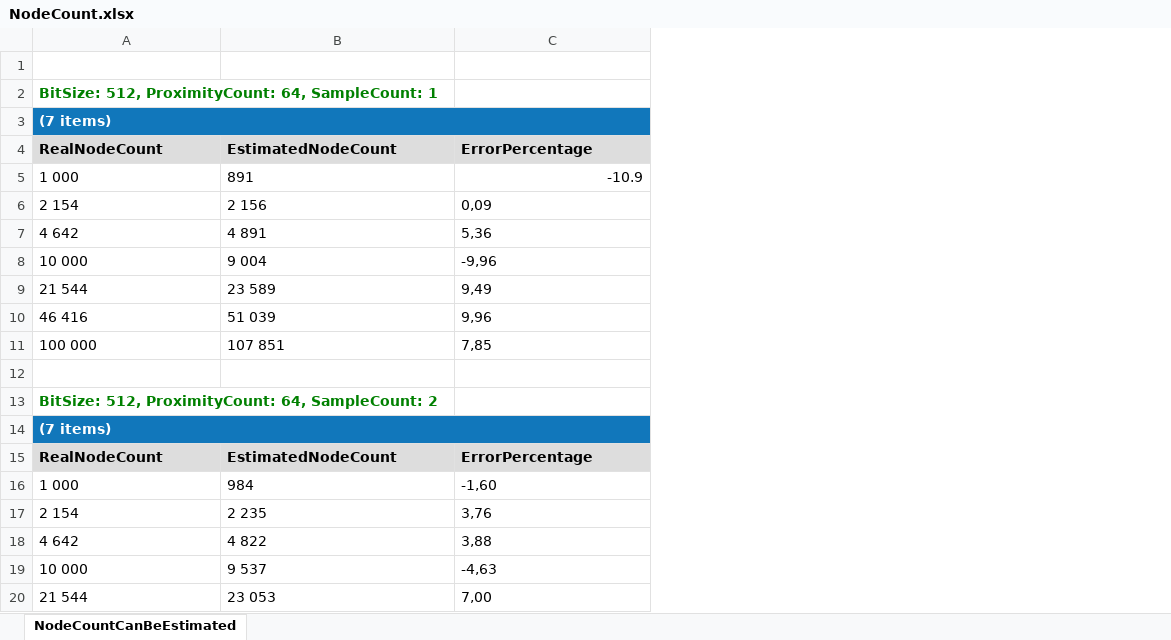
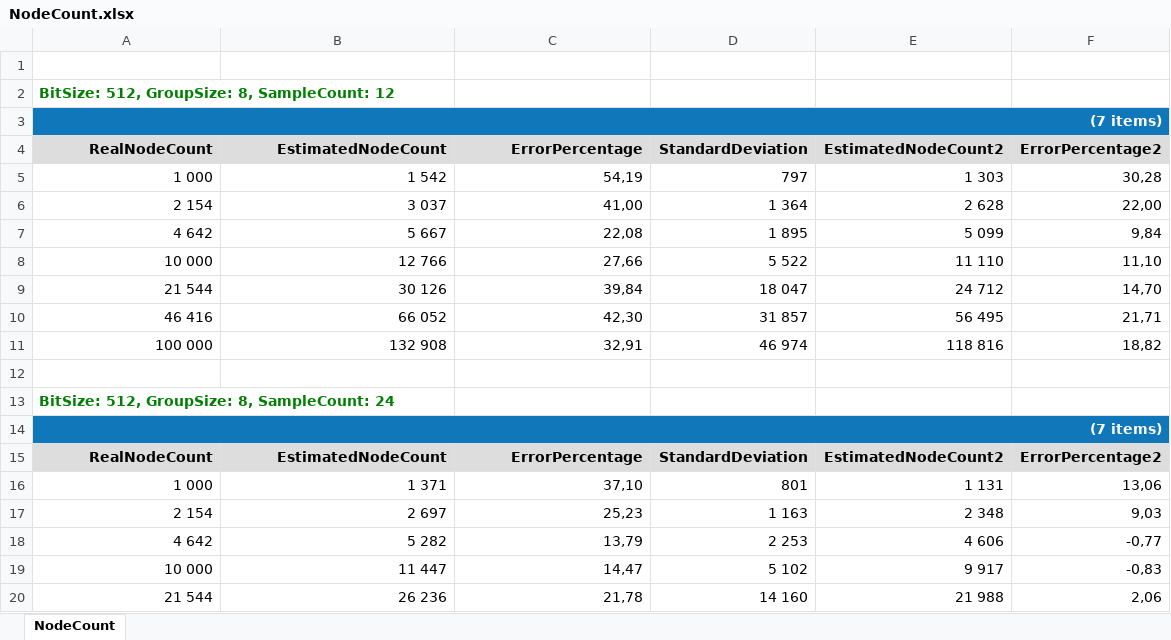
Before and after one commit to Thierry61/net_stats_linqpad, an Excel workbook: NodeCount.xlsx, sheet NodeCount, drawn as a sheet; only a part is shown; values as stored, in another font and other column widths than the file's, no borders; the diff covers the shown part only; the diff names each change by its address in the sheet, - before the commit and + after, or states it on an @@ line.

Commit message:
Improved NodeCount program by substracting a fraction of standard deviation

```diff
--- a/NodeCount.xlsx (sheet NodeCount)
+++ b/NodeCount.xlsx (sheet NodeCount)
-sheet tab: NodeCountCanBeEstimated
+sheet tab: NodeCount
+column D (StandardDeviation), rows 5-20: 797 | 1 364 | 1 895 | 5 522 | 18 047 | 31 857 | 46 974 |  |  |  | StandardDeviation | 801 | 1 163 | 2 253 | 5 102 | 14 160
+column E (EstimatedNodeCount2), rows 5-20: 1 303 | 2 628 | 5 099 | 11 110 | 24 712 | 56 495 | 118 816 |  |  |  | EstimatedNodeCount2 | 1 131 | 2 348 | 4 606 | 9 917 | 21 988
+column F (ErrorPercentage2), rows 5-20: 30,28 | 22,00 | 9,84 | 11,10 | 14,70 | 21,71 | 18,82 |  |  |  | ErrorPercentage2 | 13,06 | 9,03 | -0,77 | -0,83 | 2,06
-A2 (RealNodeCount): BitSize: 512, ProximityCount: 64, SampleCount: 1
+A2 (RealNodeCount): BitSize: 512, GroupSize: 8, SampleCount: 12
-A3 alignment: left
+A3 alignment: right
-A4:C4 alignment: left
+A4:C4 alignment: right
-A5:B5 alignment: left
+A5:B5 alignment: right
-B5 (EstimatedNodeCount): 891
+B5 (EstimatedNodeCount): 1 542
-C5 (ErrorPercentage): -10.9
+C5 (ErrorPercentage): 54,19
-A6:C11 alignment: left
+A6:C11 alignment: right
-B6 (EstimatedNodeCount): 2 156
+B6 (EstimatedNodeCount): 3 037
-C6 (ErrorPercentage): 0,09
+C6 (ErrorPercentage): 41,00
-B7 (EstimatedNodeCount): 4 891
+B7 (EstimatedNodeCount): 5 667
-C7 (ErrorPercentage): 5,36
+C7 (ErrorPercentage): 22,08
-B8 (EstimatedNodeCount): 9 004
+B8 (EstimatedNodeCount): 12 766
-C8 (ErrorPercentage): -9,96
+C8 (ErrorPercentage): 27,66
-B9 (EstimatedNodeCount): 23 589
+B9 (EstimatedNodeCount): 30 126
-C9 (ErrorPercentage): 9,49
+C9 (ErrorPercentage): 39,84
-B10 (EstimatedNodeCount): 51 039
+B10 (EstimatedNodeCount): 66 052
-C10 (ErrorPercentage): 9,96
+C10 (ErrorPercentage): 42,30
-B11 (EstimatedNodeCount): 107 851
+B11 (EstimatedNodeCount): 132 908
-C11 (ErrorPercentage): 7,85
+C11 (ErrorPercentage): 32,91
-A13 (RealNodeCount): BitSize: 512, ProximityCount: 64, SampleCount: 2
+A13 (RealNodeCount): BitSize: 512, GroupSize: 8, SampleCount: 24
-A14 alignment: left
+A14 alignment: right
-A15:C20 alignment: left
+A15:C20 alignment: right
-B16 (EstimatedNodeCount): 984
+B16 (EstimatedNodeCount): 1 371
-C16 (ErrorPercentage): -1,60
+C16 (ErrorPercentage): 37,10
-B17 (EstimatedNodeCount): 2 235
+B17 (EstimatedNodeCount): 2 697
-C17 (ErrorPercentage): 3,76
+C17 (ErrorPercentage): 25,23
-B18 (EstimatedNodeCount): 4 822
+B18 (EstimatedNodeCount): 5 282
-C18 (ErrorPercentage): 3,88
+C18 (ErrorPercentage): 13,79
-B19 (EstimatedNodeCount): 9 537
+B19 (EstimatedNodeCount): 11 447
-C19 (ErrorPercentage): -4,63
+C19 (ErrorPercentage): 14,47
-B20 (EstimatedNodeCount): 23 053
+B20 (EstimatedNodeCount): 26 236
-C20 (ErrorPercentage): 7,00
+C20 (ErrorPercentage): 21,78
```
Also changed, not shown: 22 removed rows, 34 edited cells and cell formats elsewhere in this sheet, 1 other file.
